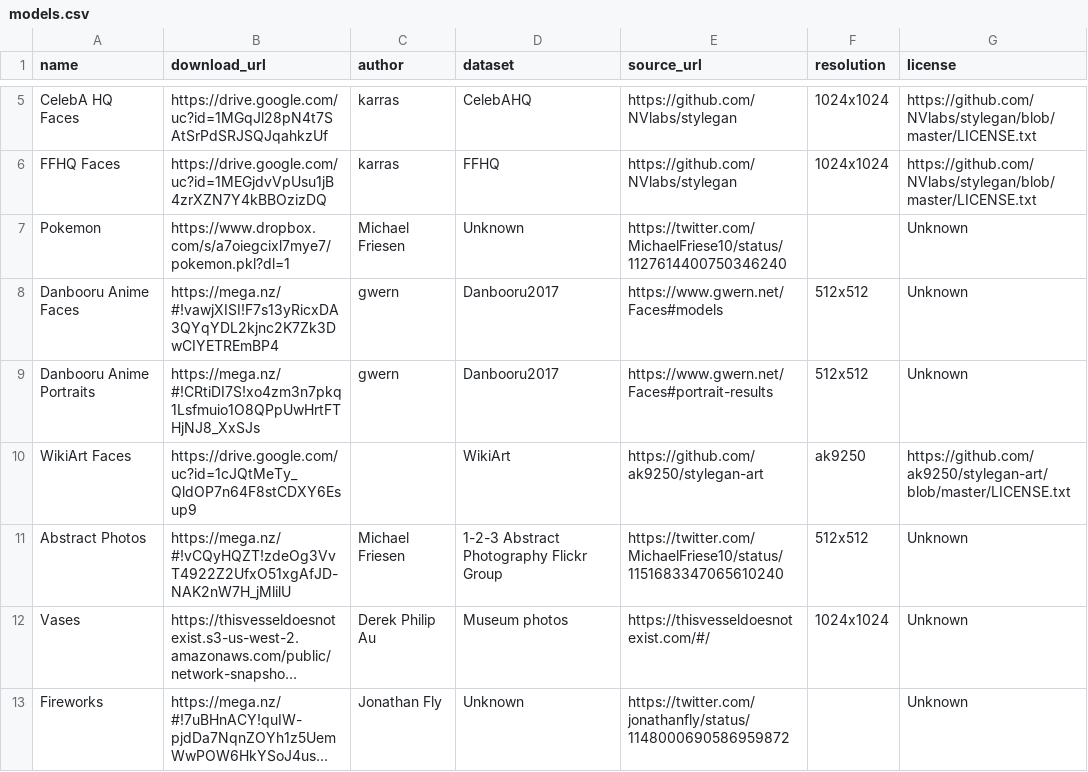
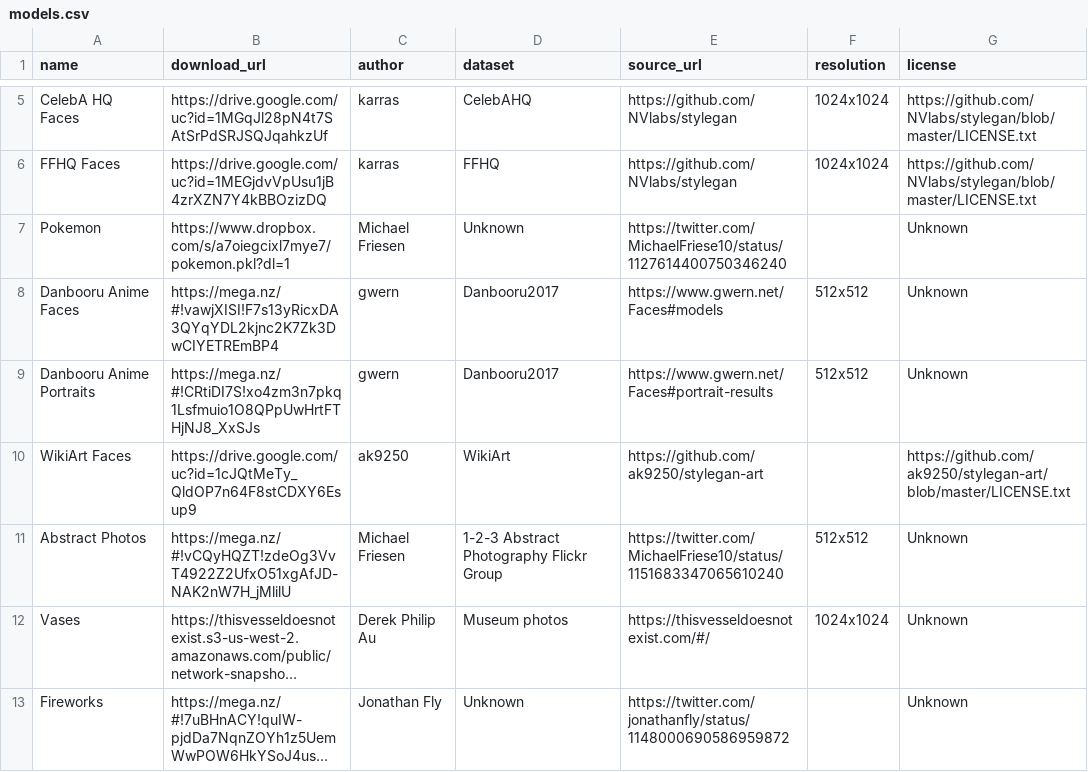
Before and after one commit to justinpinkney/awesome-pretrained-stylegan, a CSV file: models.csv, drawn as a sheet; only a part is shown, gaps mark what is left out; long unchanged cells end in ….

Commit message:
Update models.csv

```diff
--- a/models.csv
+++ b/models.csv
@@ -12,3 +12,3 @@ Pokemon,https://www.dropbox.com/s/a7oiegcixl7mye7/pokemon.pkl?dl=1,Michael Fries
 ",https://mega.nz/#!CRtiDI7S!xo4zm3n7pkq1Lsfmuio1O8QPpUwHrtFTHjNJ8_XxSJs,gwern,Danbooru2017,https://www.gwern.net/Faces#portrait-results,512x512,Unknown
-WikiArt Faces,https://drive.google.com/uc?id=1cJQtMeTy_QldOP7n64F8stCDXY6Esup9,,WikiArt,https://github.com/ak9250/stylegan-art,ak9250,https://github.com/ak9250/stylegan-art/blob/master/LICENSE.txt
+WikiArt Faces,https://drive.google.com/uc?id=1cJQtMeTy_QldOP7n64F8stCDXY6Esup9,ak9250,WikiArt,https://github.com/ak9250/stylegan-art,,https://github.com/ak9250/stylegan-art/blob/master/LICENSE.txt
 Abstract Photos,https://mega.nz/#!vCQyHQZT!zdeOg3VvT4922Z2UfxO51xgAfJD-NAK2nW7H_jMlilU,Michael Friesen,1-2-3 Abstract Photography Flickr Group,https://twitter.com/MichaelFriese10/status/1151683347065610240,512x512,Unknown
```
